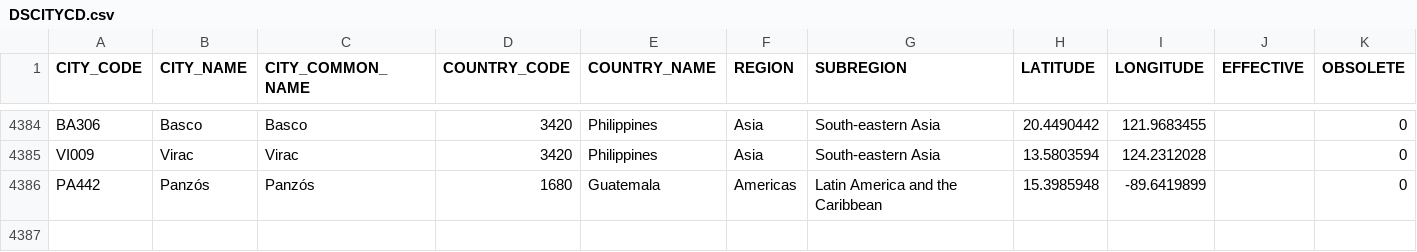
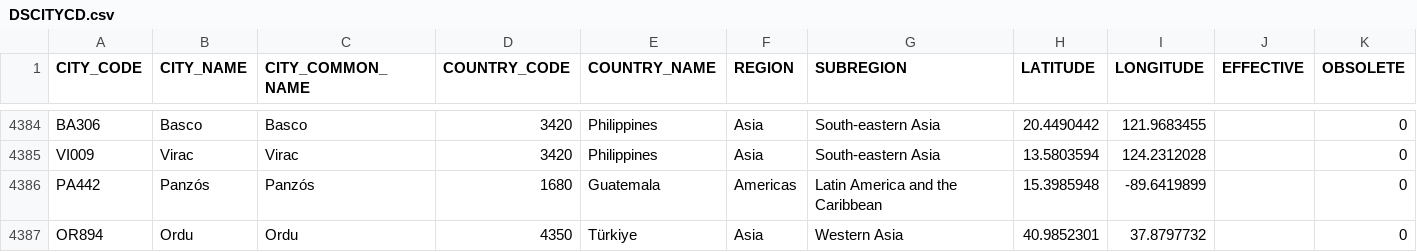
Before and after one commit to CEB-HLCM/HR-Public-Codes, a CSV file: DSCITYCD.csv, drawn as a sheet; only a part is shown, gaps mark what is left out; the diff names each change by its address in the sheet, - before the commit and + after, or states it on an @@ line.

Commit message:
Updated DSCITYCD

```diff
--- a/DSCITYCD.csv
+++ b/DSCITYCD.csv
+row 4387: OR894 | Ordu | Ordu | 4350 | Türkiye | Asia | Western Asia | 40.9852301 | 37.8797732 |  | 0
```
